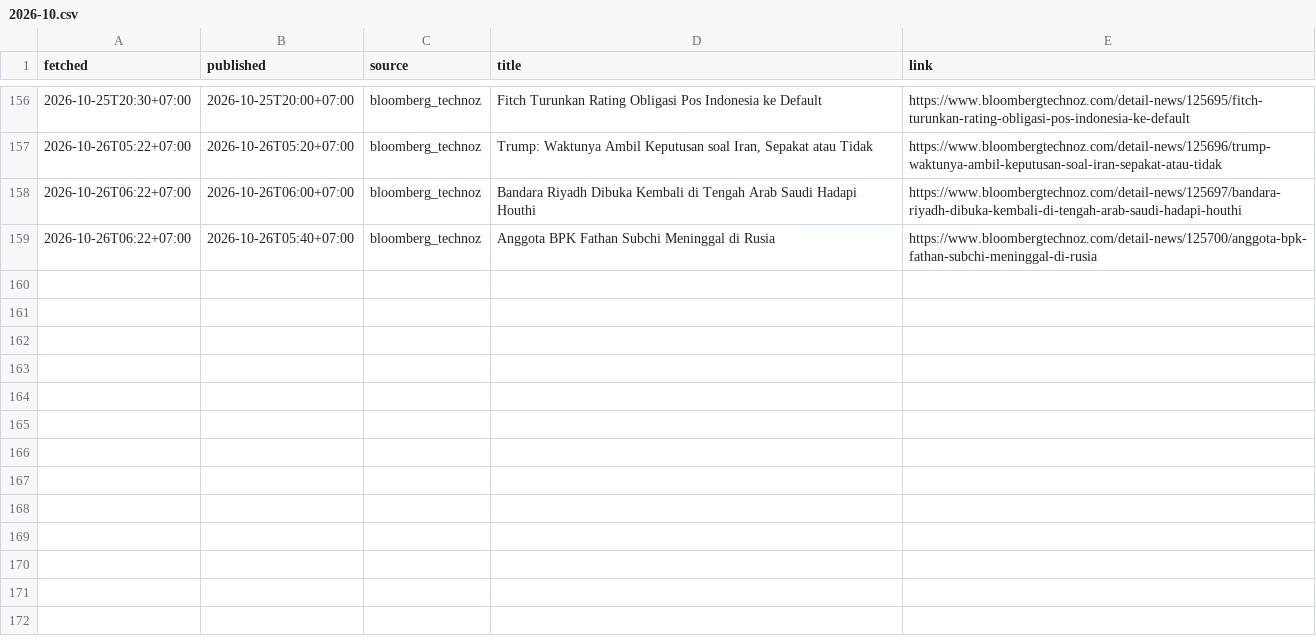
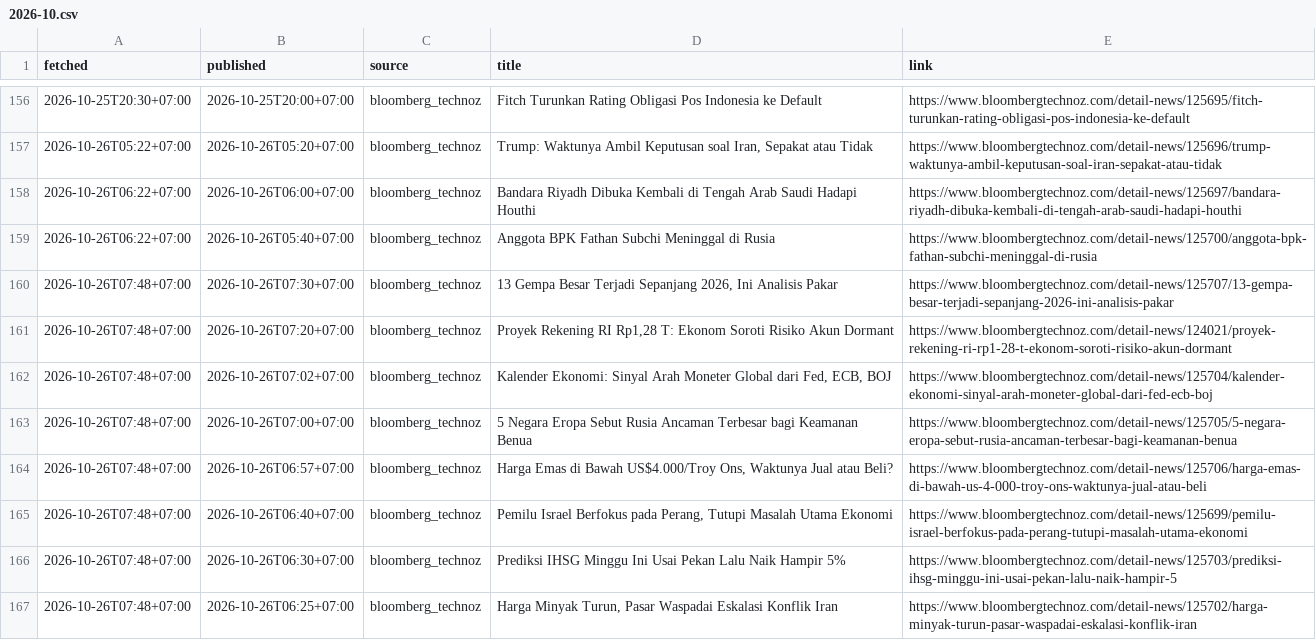
Before and after one commit to annas820/idx, a CSV file: news/2026-10.csv, drawn as a sheet; only a part is shown, gaps mark what is left out; the diff names each change by its address in the sheet, - before the commit and + after, or states it on an @@ line.

Commit message:
news 2026-10-26_07:48

```diff
--- a/news/2026-10.csv
+++ b/news/2026-10.csv
+row 160: 2026-10-26T07:48+07:00 | 2026-10-26T07:30+07:00 | bloomberg_technoz | 13 Gempa Besar Terjadi Sepanjang 2026, Ini Analisis Pakar | https://www.bloombergtechnoz.com/detail-news/125707/13-gempa-besar-terjadi-sepanjang-2026-ini-analisis-pakar
+row 161: 2026-10-26T07:48+07:00 | 2026-10-26T07:20+07:00 | bloomberg_technoz | Proyek Rekening RI Rp1,28 T: Ekonom Soroti Risiko Akun Dormant | https://www.bloombergtechnoz.com/detail-news/124021/proyek-rekening-ri-rp1-28-t-ekonom-soroti-risiko-akun-dormant
+row 162: 2026-10-26T07:48+07:00 | 2026-10-26T07:02+07:00 | bloomberg_technoz | Kalender Ekonomi: Sinyal Arah Moneter Global dari Fed, ECB, BOJ | https://www.bloombergtechnoz.com/detail-news/125704/kalender-ekonomi-sinyal-arah-moneter-global-dari-fed-ecb-boj
+row 163: 2026-10-26T07:48+07:00 | 2026-10-26T07:00+07:00 | bloomberg_technoz | 5 Negara Eropa Sebut Rusia Ancaman Terbesar bagi Keamanan Benua | https://www.bloombergtechnoz.com/detail-news/125705/5-negara-eropa-sebut-rusia-ancaman-terbesar-bagi-keamanan-benua
+row 164: 2026-10-26T07:48+07:00 | 2026-10-26T06:57+07:00 | bloomberg_technoz | Harga Emas di Bawah US$4.000/Troy Ons, Waktunya Jual atau Beli? | https://www.bloombergtechnoz.com/detail-news/125706/harga-emas-di-bawah-us-4-000-troy-ons-waktunya-jual-atau-beli
+row 165: 2026-10-26T07:48+07:00 | 2026-10-26T06:40+07:00 | bloomberg_technoz | Pemilu Israel Berfokus pada Perang, Tutupi Masalah Utama Ekonomi | https://www.bloombergtechnoz.com/detail-news/125699/pemilu-israel-berfokus-pada-perang-tutupi-masalah-utama-ekonomi
+row 166: 2026-10-26T07:48+07:00 | 2026-10-26T06:30+07:00 | bloomberg_technoz | Prediksi IHSG Minggu Ini Usai Pekan Lalu Naik Hampir 5% | https://www.bloombergtechnoz.com/detail-news/125703/prediksi-ihsg-minggu-ini-usai-pekan-lalu-naik-hampir-5
+row 167: 2026-10-26T07:48+07:00 | 2026-10-26T06:25+07:00 | bloomberg_technoz | Harga Minyak Turun, Pasar Waspadai Eskalasi Konflik Iran | https://www.bloombergtechnoz.com/detail-news/125702/harga-minyak-turun-pasar-waspadai-eskalasi-konflik-iran
```
